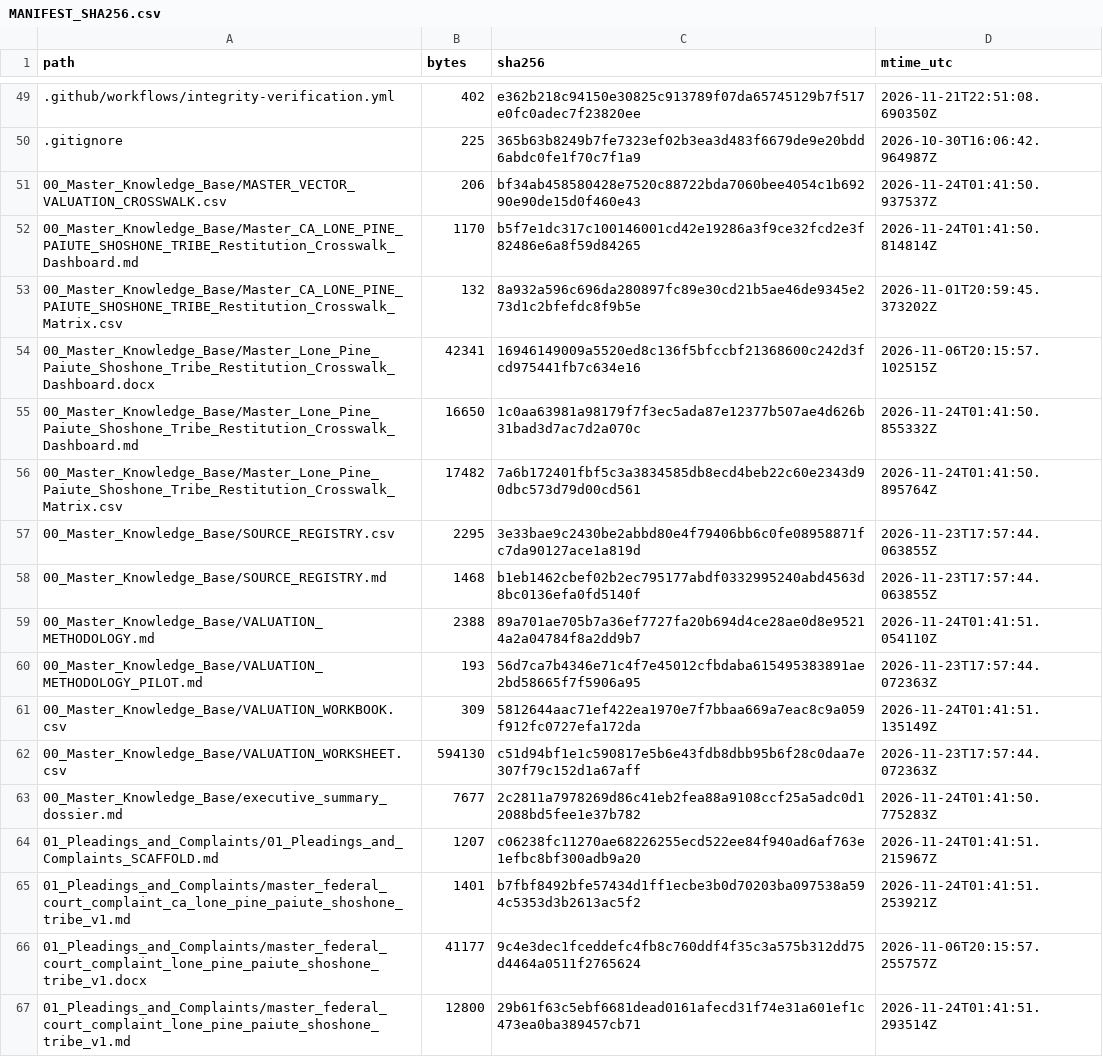
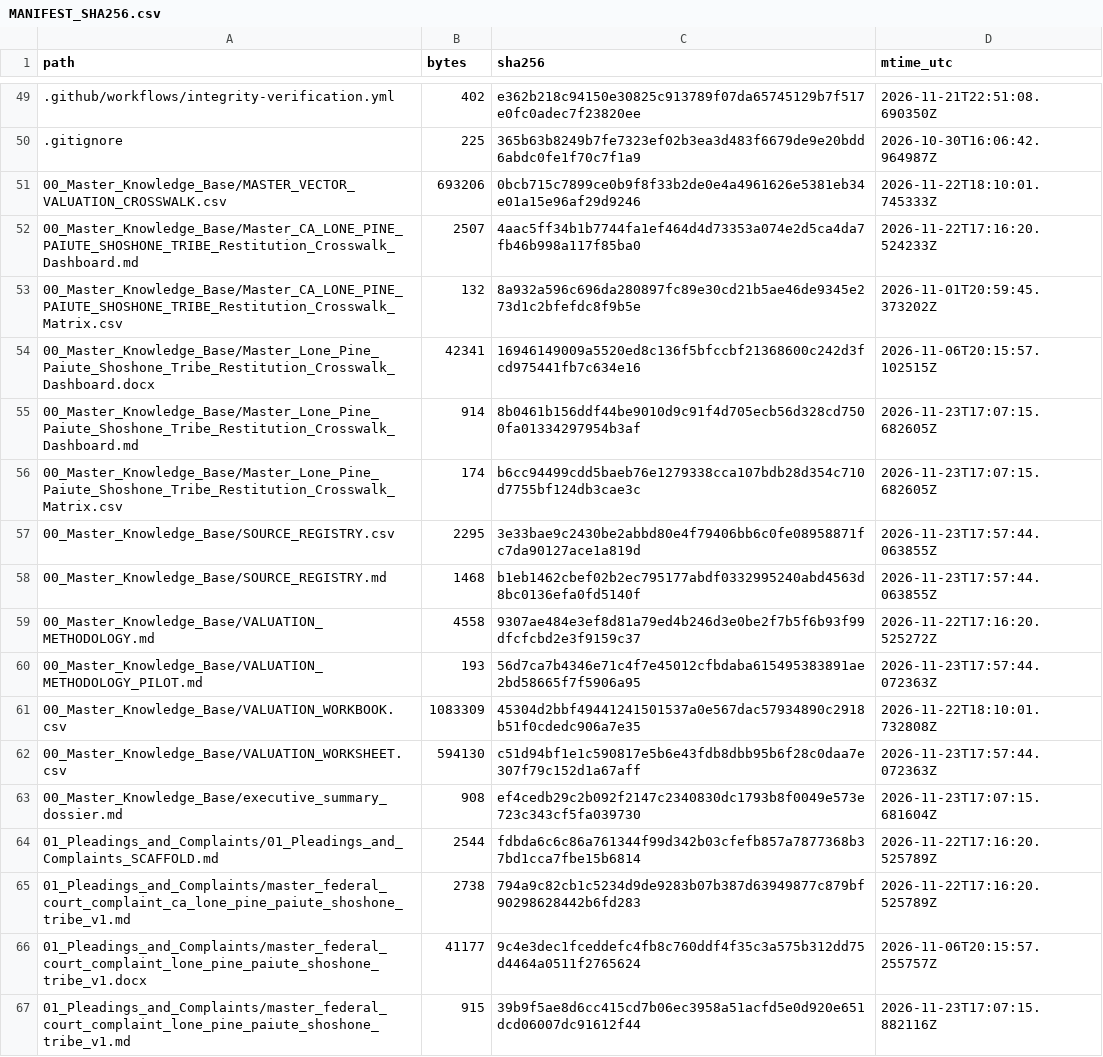
Before and after one commit to GlobalRestitutionAlliance/turtle-island-us-ca-lone-pine-paiute-shoshone-tribe-master-litigation, a CSV file: 99_Archives_and_Manifests/MANIFEST_SHA256.csv, drawn as a sheet; only a part is shown, gaps mark what is left out; the diff covers the shown part only.

```diff
--- a/99_Archives_and_Manifests/MANIFEST_SHA256.csv
+++ b/99_Archives_and_Manifests/MANIFEST_SHA256.csv
@@ -50,18 +50,18 @@ path,bytes,sha256,mtime_utc
 .gitignore,225,365b63b8249b7fe7323ef02b3ea3d483f6679de9e20bdd6abdc0fe1f70c7f1a9,2026-10-30T16:06:42.964987Z
-00_Master_Knowledge_Base/MASTER_VECTOR_VALUATION_CROSSWALK.csv,206,bf34ab458580428e7520c88722bda7060bee4054c1b69290e90de15d0f460e43,2026-11-24T01:41:50.937537Z
-00_Master_Knowledge_Base/Master_CA_LONE_PINE_PAIUTE_SHOSHONE_TRIBE_Restitution_Crosswalk_Dashboard.md,1170,b5f7e1dc317c100146001cd42e19286a3f9ce32fcd2e3f82486e6a8f59d84265,2026-11-24T01:41:50.814814Z
+00_Master_Knowledge_Base/MASTER_VECTOR_VALUATION_CROSSWALK.csv,693206,0bcb715c7899ce0b9f8f33b2de0e4a4961626e5381eb34e01a15e96af29d9246,2026-11-22T18:10:01.745333Z
+00_Master_Knowledge_Base/Master_CA_LONE_PINE_PAIUTE_SHOSHONE_TRIBE_Restitution_Crosswalk_Dashboard.md,2507,4aac5ff34b1b7744fa1ef464d4d73353a074e2d5ca4da7fb46b998a117f85ba0,2026-11-22T17:16:20.524233Z
 00_Master_Knowledge_Base/Master_CA_LONE_PINE_PAIUTE_SHOSHONE_TRIBE_Restitution_Crosswalk_Matrix.csv,132,8a932a596c696da280897fc89e30cd21b5ae46de9345e273d1c2bfefdc8f9b5e,2026-11-01T20:59:45.373202Z
 00_Master_Knowledge_Base/Master_Lone_Pine_Paiute_Shoshone_Tribe_Restitution_Crosswalk_Dashboard.docx,42341,16946149009a5520ed8c136f5bfccbf21368600c242d3fcd975441fb7c634e16,2026-11-06T20:15:57.102515Z
-00_Master_Knowledge_Base/Master_Lone_Pine_Paiute_Shoshone_Tribe_Restitution_Crosswalk_Dashboard.md,16650,1c0aa63981a98179f7f3ec5ada87e12377b507ae4d626b31bad3d7ac7d2a070c,2026-11-24T01:41:50.855332Z
-00_Master_Knowledge_Base/Master_Lone_Pine_Paiute_Shoshone_Tribe_Restitution_Crosswalk_Matrix.csv,17482,7a6b172401fbf5c3a3834585db8ecd4beb22c60e2343d90dbc573d79d00cd561,2026-11-24T01:41:50.895764Z
+00_Master_Knowledge_Base/Master_Lone_Pine_Paiute_Shoshone_Tribe_Restitution_Crosswalk_Dashboard.md,914,8b0461b156ddf44be9010d9c91f4d705ecb56d328cd7500fa01334297954b3af,2026-11-23T17:07:15.682605Z
+00_Master_Knowledge_Base/Master_Lone_Pine_Paiute_Shoshone_Tribe_Restitution_Crosswalk_Matrix.csv,174,b6cc94499cdd5baeb76e1279338cca107bdb28d354c710d7755bf124db3cae3c,2026-11-23T17:07:15.682605Z
 00_Master_Knowledge_Base/SOURCE_REGISTRY.csv,2295,3e33bae9c2430be2abbd80e4f79406bb6c0fe08958871fc7da90127ace1a819d,2026-11-23T17:57:44.063855Z
 00_Master_Knowledge_Base/SOURCE_REGISTRY.md,1468,b1eb1462cbef02b2ec795177abdf0332995240abd4563d8bc0136efa0fd5140f,2026-11-23T17:57:44.063855Z
-00_Master_Knowledge_Base/VALUATION_METHODOLOGY.md,2388,89a701ae705b7a36ef7727fa20b694d4ce28ae0d8e95214a2a04784f8a2dd9b7,2026-11-24T01:41:51.054110Z
+00_Master_Knowledge_Base/VALUATION_METHODOLOGY.md,4558,9307ae484e3ef8d81a79ed4b246d3e0be2f7b5f6b93f99dfcfcbd2e3f9159c37,2026-11-22T17:16:20.525272Z
 00_Master_Knowledge_Base/VALUATION_METHODOLOGY_PILOT.md,193,56d7ca7b4346e71c4f7e45012cfbdaba615495383891ae2bd58665f7f5906a95,2026-11-23T17:57:44.072363Z
-00_Master_Knowledge_Base/VALUATION_WORKBOOK.csv,309,5812644aac71ef422ea1970e7f7bbaa669a7eac8c9a059f912fc0727efa172da,2026-11-24T01:41:51.135149Z
+00_Master_Knowledge_Base/VALUATION_WORKBOOK.csv,1083309,45304d2bbf49441241501537a0e567dac57934890c2918b51f0cdedc906a7e35,2026-11-22T18:10:01.732808Z
 00_Master_Knowledge_Base/VALUATION_WORKSHEET.csv,594130,c51d94bf1e1c590817e5b6e43fdb8dbb95b6f28c0daa7e307f79c152d1a67aff,2026-11-23T17:57:44.072363Z
-00_Master_Knowledge_Base/executive_summary_dossier.md,7677,2c2811a7978269d86c41eb2fea88a9108ccf25a5adc0d12088bd5fee1e37b782,2026-11-24T01:41:50.775283Z
-01_Pleadings_and_Complaints/01_Pleadings_and_Complaints_SCAFFOLD.md,1207,c06238fc11270ae68226255ecd522ee84f940ad6af763e1efbc8bf300adb9a20,2026-11-24T01:41:51.215967Z
-01_Pleadings_and_Complaints/master_federal_court_complaint_ca_lone_pine_paiute_shoshone_tribe_v1.md,1401,b7fbf8492bfe57434d1ff1ecbe3b0d70203ba097538a594c5353d3b2613ac5f2,2026-11-24T01:41:51.253921Z
+00_Master_Knowledge_Base/executive_summary_dossier.md,908,ef4cedb29c2b092f2147c2340830dc1793b8f0049e573e723c343cf5fa039730,2026-11-23T17:07:15.681604Z
+01_Pleadings_and_Complaints/01_Pleadings_and_Complaints_SCAFFOLD.md,2544,fdbda6c6c86a761344f99d342b03cfefb857a7877368b37bd1cca7fbe15b6814,2026-11-22T17:16:20.525789Z
+01_Pleadings_and_Complaints/master_federal_court_complaint_ca_lone_pine_paiute_shoshone_tribe_v1.md,2738,794a9c82cb1c5234d9de9283b07b387d63949877c879bf90298628442b6fd283,2026-11-22T17:16:20.525789Z
 01_Pleadings_and_Complaints/master_federal_court_complaint_lone_pine_paiute_shoshone_tribe_v1.docx,41177,9c4e3dec1fceddefc4fb8c760ddf4f35c3a575b312dd75d4464a0511f2765624,2026-11-06T20:15:57.255757Z
-01_Pleadings_and_Complaints/master_federal_court_complaint_lone_pine_paiute_shoshone_tribe_v1.md,12800,29b61f63c5ebf6681dead0161afecd31f74e31a601ef1c473ea0ba389457cb71,2026-11-24T01:41:51.293514Z
+01_Pleadings_and_Complaints/master_federal_court_complaint_lone_pine_paiute_shoshone_tribe_v1.md,915,39b9f5ae8d6cc415cd7b06ec3958a51acfd5e0d920e651dcd06007dc91612f44,2026-11-23T17:07:15.882116Z
```
Also changed, not shown: 80 edited cells elsewhere in this file, 37 other files.
